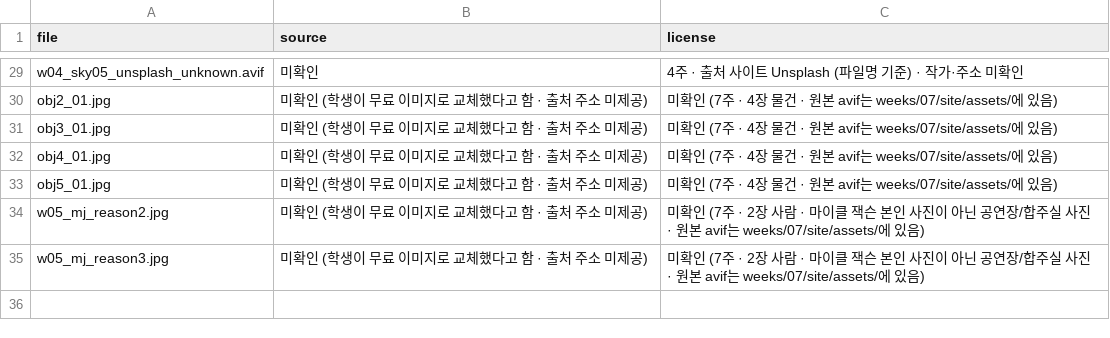
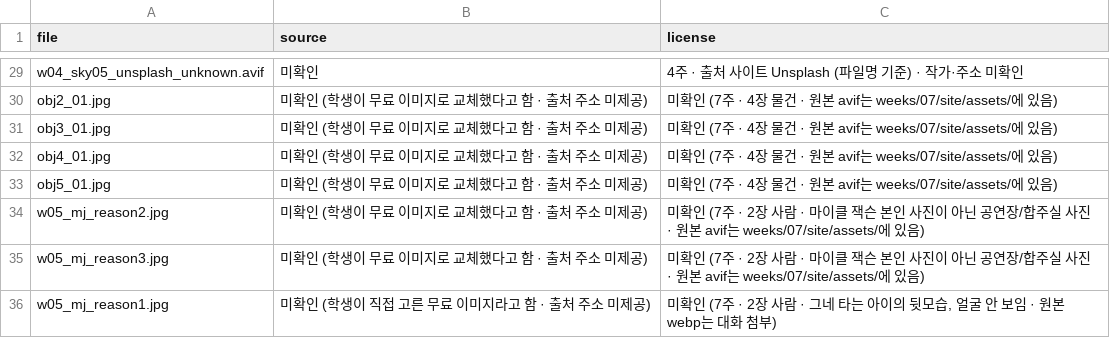
Before and after one commit to gnltj1403-creator/taste-archive, a TSV file: assets/CREDITS.tsv, drawn as a sheet; only a part is shown, gaps mark what is left out.

```diff
--- a/assets/CREDITS.tsv
+++ b/assets/CREDITS.tsv
@@ -35 +35,2 @@ w05_mj_reason2.jpg	미확인 (학생이 무료 이미지로 교체했다고 함
 w05_mj_reason3.jpg	미확인 (학생이 무료 이미지로 교체했다고 함 · 출처 주소 미제공)	미확인 (7주 · 2장 사람 · 마이클 잭슨 본인 사진이 아닌 공연장/합주실 사진 · 원본 avif는 weeks/07/site/assets/에 있음)
+w05_mj_reason1.jpg	미확인 (학생이 직접 고른 무료 이미지라고 함 · 출처 주소 미제공)	미확인 (7주 · 2장 사람 · 그네 타는 아이의 뒷모습, 얼굴 안 보임 · 원본 webp는 대화 첨부)
```
Also changed, not shown: 2 other files.
